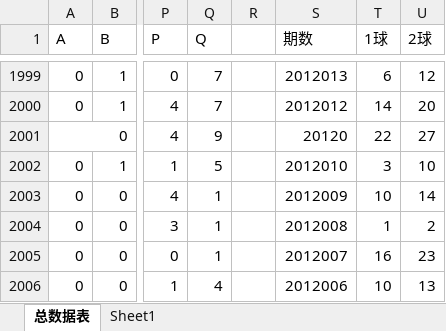
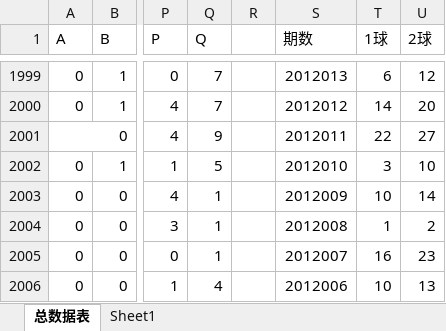
Before and after one commit to samkysun/my_ai_system, an Excel workbook: 总数据.xlsx, sheet 总数据表, drawn as a sheet; only a part is shown, gaps mark what is left out; values as stored, in another font and other column widths than the file's, no cell formats; conditional formats not drawn; the diff names each change by its address in the sheet, - before the commit and + after, or states it on an @@ line.

Commit message:
自动更新总数据表

```diff
--- a/总数据.xlsx (sheet 总数据表)
+++ b/总数据.xlsx (sheet 总数据表)
-S2001 (期数): 20120
+S2001 (期数): 2012011
```
Also changed, not shown: cell formats.
